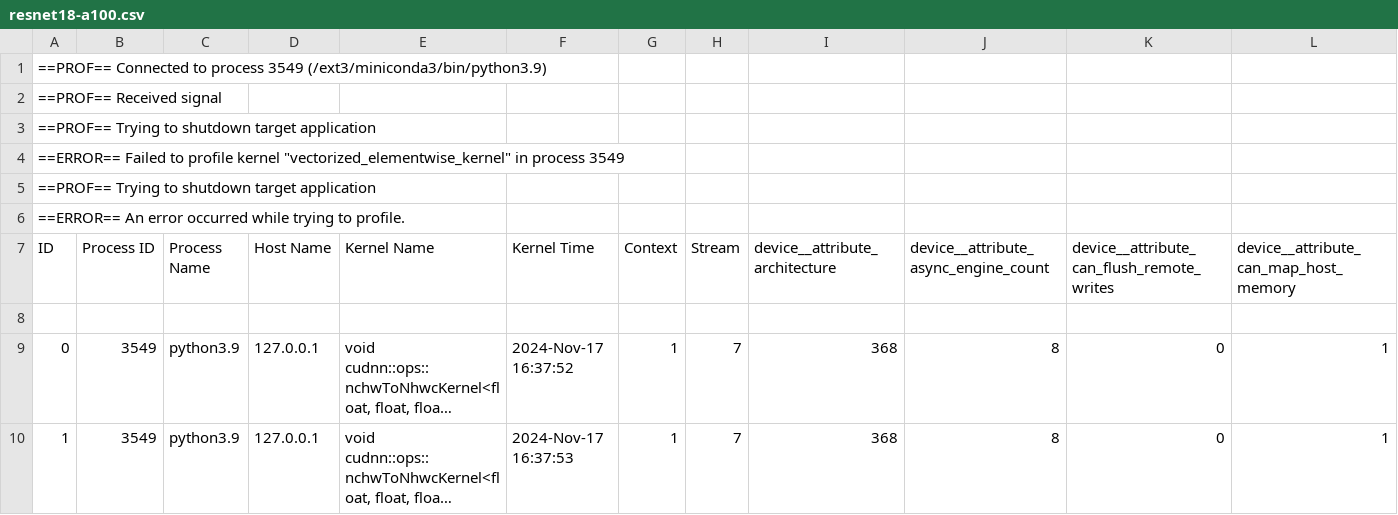
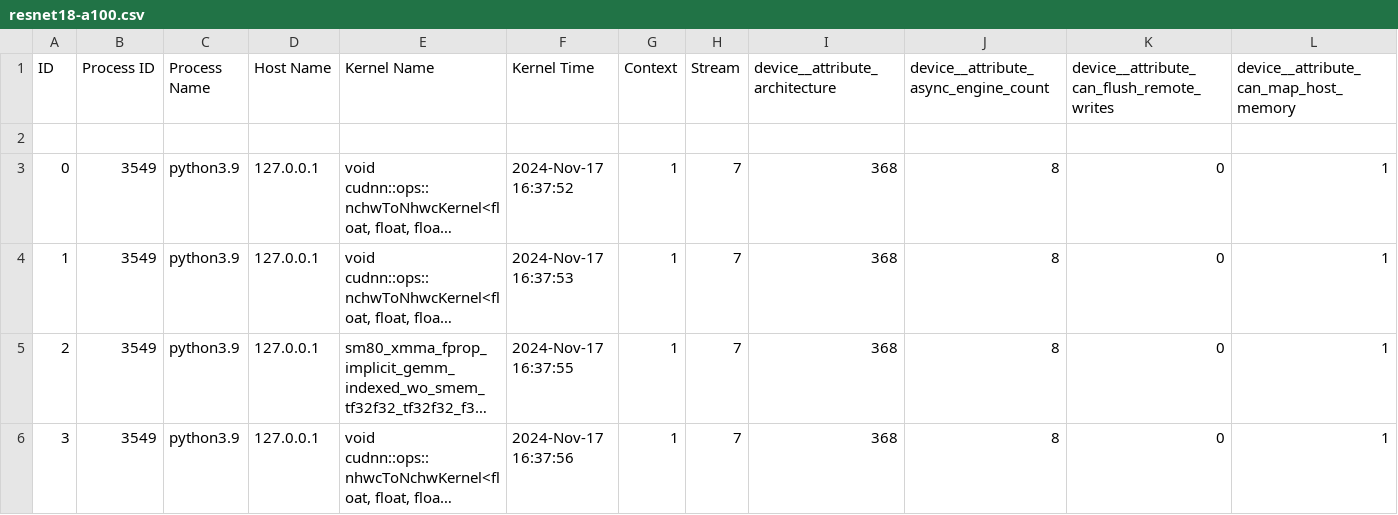
Before and after one commit to cisc0f/nyu-imagenet-ncu-profiler, a CSV file: resnet18-a100.csv, drawn as a sheet; only a part is shown; the shorter side is filled out with more unchanged rows; long unchanged cells end in …; rows hold the shown columns only; the diff names each change by its address in the sheet, - before the commit and + after, or states it on an @@ line.

```diff
--- a/resnet18-a100.csv
+++ b/resnet18-a100.csv
-row 1: ==PROF== Connected to process 3549 (/ext3/miniconda3/bin/python3.9)
-row 2: ==PROF== Received signal
-row 3: ==PROF== Trying to shutdown target application
-row 4: ==ERROR== Failed to profile kernel "vectorized_elementwise_kernel" in process 3549
-row 5: ==PROF== Trying to shutdown target application
-row 6: ==ERROR== An error occurred while trying to profile.
```
Also changed, not shown: vgg11-a100.csv, 1 other file.
